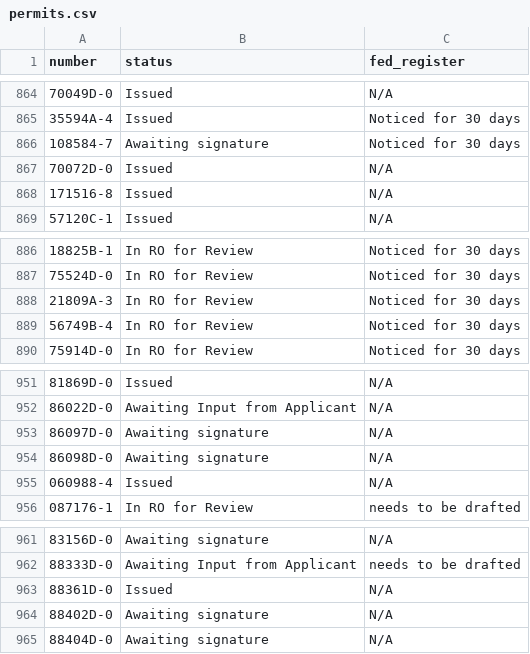
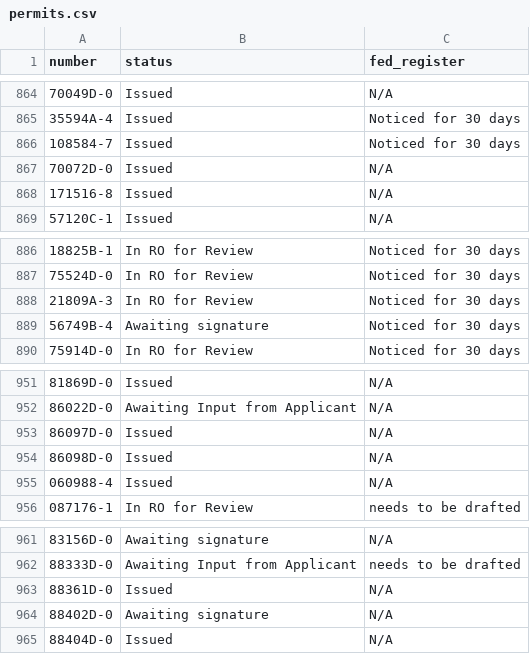
Before and after one commit to ktaylor63/southeast, a CSV file: src/data/permits.csv, drawn as a sheet; only a part is shown, gaps mark what is left out.

```diff
--- a/src/data/permits.csv
+++ b/src/data/permits.csv
@@ -865,3 +865,3 @@ number,status,fed_register,,,,,,,,,,,,,,,,,,,,
 35594A-4,Issued,Noticed for 30 days,,,,,,,,,,,,,,,,,,,,
-108584-7,Awaiting signature,Noticed for 30 days,,,,,,,,,,,,,,,,,,,,
+108584-7,Issued,Noticed for 30 days,,,,,,,,,,,,,,,,,,,,
 70072D-0,Issued,N/A,,,,,,,,,,,,,,,,,,,,
@@ -888,3 +888,3 @@ number,status,fed_register,,,,,,,,,,,,,,,,,,,,
 21809A-3,In RO for Review,Noticed for 30 days,,,,,,,,,,,,,,,,,,,,
-56749B-4,In RO for Review,Noticed for 30 days,,,,,,,,,,,,,,,,,,,,
+56749B-4,Awaiting signature,Noticed for 30 days,,,,,,,,,,,,,,,,,,,,
 75914D-0,In RO for Review,Noticed for 30 days,,,,,,,,,,,,,,,,,,,,
@@ -952,4 +952,4 @@ number,status,fed_register,,,,,,,,,,,,,,,,,,,,
 86022D-0,Awaiting Input from Applicant,N/A,,,,,,,,,,,,,,,,,,,,
-86097D-0,Awaiting signature,N/A,,,,,,,,,,,,,,,,,,,,
-86098D-0,Awaiting signature,N/A,,,,,,,,,,,,,,,,,,,,
+86097D-0,Issued,N/A,,,,,,,,,,,,,,,,,,,,
+86098D-0,Issued,N/A,,,,,,,,,,,,,,,,,,,,
 060988-4,Issued,N/A,,,,,,,,,,,,,,,,,,,,
@@ -964,2 +964,2 @@ number,status,fed_register,,,,,,,,,,,,,,,,,,,,
 88402D-0,Awaiting signature,N/A,,,,,,,,,,,,,,,,,,,,
-88404D-0 ,Awaiting signature,N/A,,,,,,,,,,,,,,,,,,,,
+88404D-0 ,Issued,N/A,,,,,,,,,,,,,,,,,,,,
```
Also changed, not shown: src/data/five-year-reviews.csv, src/data/peer-reviews.csv.
